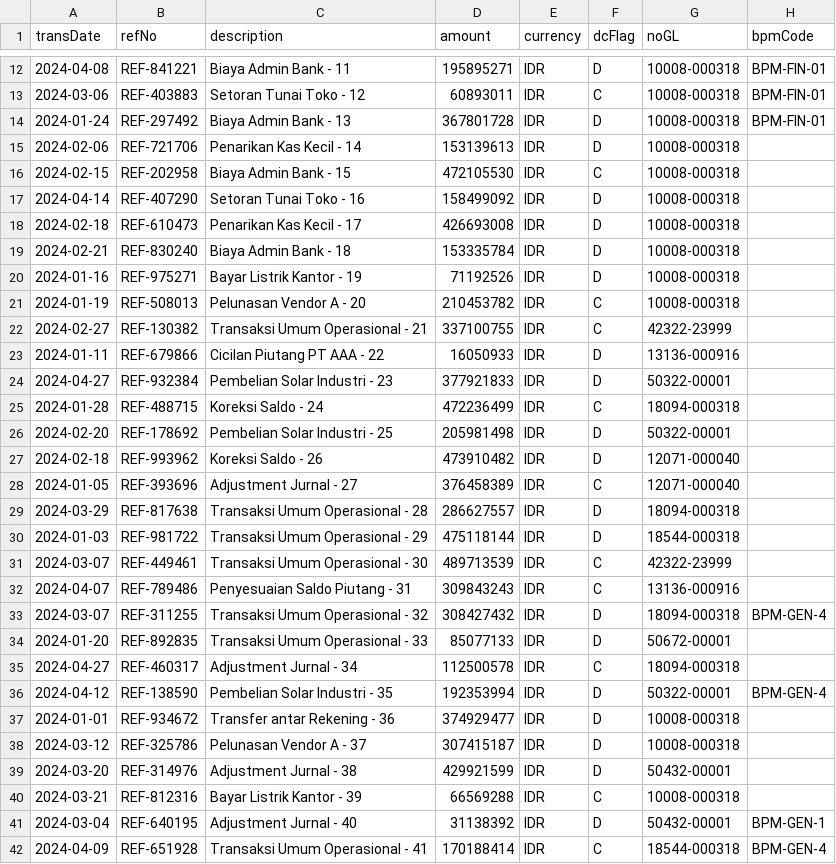
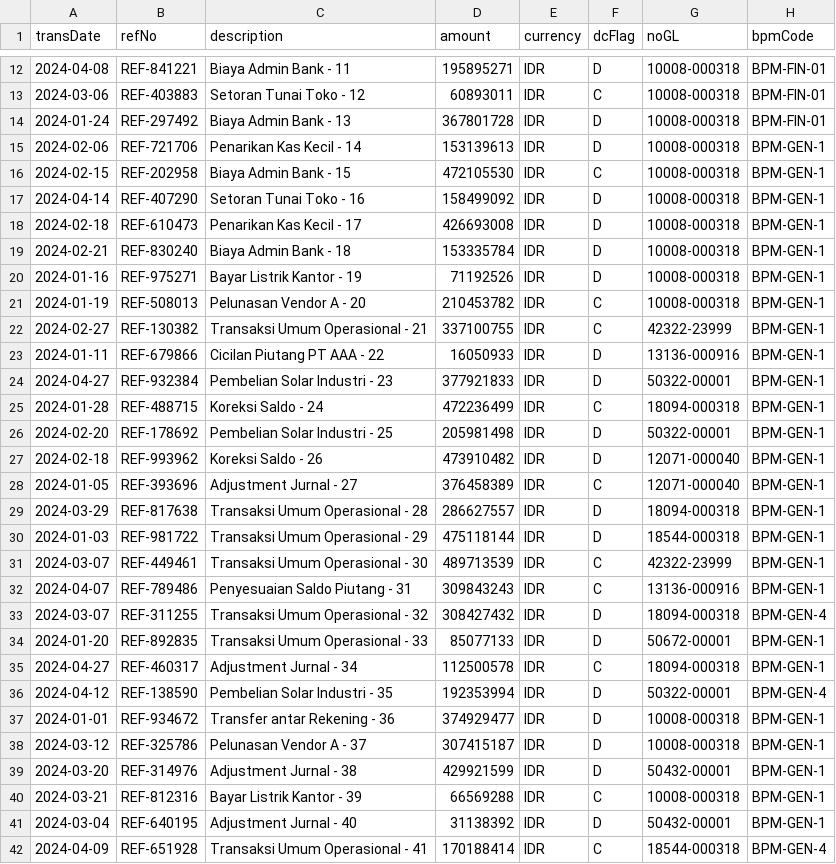
Before and after one commit to dittorahmat/indorcm-icofr-lifecycle-platform, a CSV file: Sample_Transactions_200.csv, drawn as a sheet; only a part is shown, gaps mark what is left out; the diff covers the shown part only.

Commit message:
fix(bpm): resolve transaction filtering and linkage issues
- Implement backend normalization for BPM Codes (trim and uppercase).
- Update transaction retrieval to include human-readable BPM Codes via left join.
- Enhance TransactionSamplingTab with a dedicated BPM Code column and improved query stability.
- Robustify transaction upload with case-insensitive header matching and explicit unlinking logic.
- Ensure BPM Codes are trimmed before persistence in the BPM Worksheet.

```diff
--- a/Sample_Transactions_200.csv
+++ b/Sample_Transactions_200.csv
@@ -14,28 +14,28 @@ transDate,refNo,description,amount,currency,dcFlag,noGL,bpmCode
 2024-01-24,REF-297492,Biaya Admin Bank - 13,367801728,IDR,D,10008-000318,BPM-FIN-01
-2024-02-06,REF-721706,Penarikan Kas Kecil - 14,153139613,IDR,D,10008-000318,
-2024-02-15,REF-202958,Biaya Admin Bank - 15,472105530,IDR,C,10008-000318,
-2024-04-14,REF-407290,Setoran Tunai Toko - 16,158499092,IDR,D,10008-000318,
-2024-02-18,REF-610473,Penarikan Kas Kecil - 17,426693008,IDR,D,10008-000318,
-2024-02-21,REF-830240,Biaya Admin Bank - 18,153335784,IDR,D,10008-000318,
-2024-01-16,REF-975271,Bayar Listrik Kantor - 19,71192526,IDR,D,10008-000318,
-2024-01-19,REF-508013,Pelunasan Vendor A - 20,210453782,IDR,C,10008-000318,
-2024-02-27,REF-130382,Transaksi Umum Operasional - 21,337100755,IDR,C,42322-23999,
-2024-01-11,REF-679866,Cicilan Piutang PT AAA - 22,16050933,IDR,D,13136-000916,
-2024-04-27,REF-932384,Pembelian Solar Industri - 23,377921833,IDR,D,50322-00001,
-2024-01-28,REF-488715,Koreksi Saldo - 24,472236499,IDR,C,18094-000318,
-2024-02-20,REF-178692,Pembelian Solar Industri - 25,205981498,IDR,D,50322-00001,
-2024-02-18,REF-993962,Koreksi Saldo - 26,473910482,IDR,D,12071-000040,
-2024-01-05,REF-393696,Adjustment Jurnal - 27,376458389,IDR,C,12071-000040,
-2024-03-29,REF-817638,Transaksi Umum Operasional - 28,286627557,IDR,D,18094-000318,
-2024-01-03,REF-981722,Transaksi Umum Operasional - 29,475118144,IDR,D,18544-000318,
-2024-03-07,REF-449461,Transaksi Umum Operasional - 30,489713539,IDR,C,42322-23999,
-2024-04-07,REF-789486,Penyesuaian Saldo Piutang - 31,309843243,IDR,C,13136-000916,
+2024-02-06,REF-721706,Penarikan Kas Kecil - 14,153139613,IDR,D,10008-000318,BPM-GEN-1
+2024-02-15,REF-202958,Biaya Admin Bank - 15,472105530,IDR,C,10008-000318,BPM-GEN-1
+2024-04-14,REF-407290,Setoran Tunai Toko - 16,158499092,IDR,D,10008-000318,BPM-GEN-1
+2024-02-18,REF-610473,Penarikan Kas Kecil - 17,426693008,IDR,D,10008-000318,BPM-GEN-1
+2024-02-21,REF-830240,Biaya Admin Bank - 18,153335784,IDR,D,10008-000318,BPM-GEN-1
+2024-01-16,REF-975271,Bayar Listrik Kantor - 19,71192526,IDR,D,10008-000318,BPM-GEN-1
+2024-01-19,REF-508013,Pelunasan Vendor A - 20,210453782,IDR,C,10008-000318,BPM-GEN-1
+2024-02-27,REF-130382,Transaksi Umum Operasional - 21,337100755,IDR,C,42322-23999,BPM-GEN-1
+2024-01-11,REF-679866,Cicilan Piutang PT AAA - 22,16050933,IDR,D,13136-000916,BPM-GEN-1
+2024-04-27,REF-932384,Pembelian Solar Industri - 23,377921833,IDR,D,50322-00001,BPM-GEN-1
+2024-01-28,REF-488715,Koreksi Saldo - 24,472236499,IDR,C,18094-000318,BPM-GEN-1
+2024-02-20,REF-178692,Pembelian Solar Industri - 25,205981498,IDR,D,50322-00001,BPM-GEN-1
+2024-02-18,REF-993962,Koreksi Saldo - 26,473910482,IDR,D,12071-000040,BPM-GEN-1
+2024-01-05,REF-393696,Adjustment Jurnal - 27,376458389,IDR,C,12071-000040,BPM-GEN-1
+2024-03-29,REF-817638,Transaksi Umum Operasional - 28,286627557,IDR,D,18094-000318,BPM-GEN-1
+2024-01-03,REF-981722,Transaksi Umum Operasional - 29,475118144,IDR,D,18544-000318,BPM-GEN-1
+2024-03-07,REF-449461,Transaksi Umum Operasional - 30,489713539,IDR,C,42322-23999,BPM-GEN-1
+2024-04-07,REF-789486,Penyesuaian Saldo Piutang - 31,309843243,IDR,C,13136-000916,BPM-GEN-1
 2024-03-07,REF-311255,Transaksi Umum Operasional - 32,308427432,IDR,D,18094-000318,BPM-GEN-4
-2024-01-20,REF-892835,Transaksi Umum Operasional - 33,85077133,IDR,D,50672-00001,
-2024-04-27,REF-460317,Adjustment Jurnal - 34,112500578,IDR,C,18094-000318,
+2024-01-20,REF-892835,Transaksi Umum Operasional - 33,85077133,IDR,D,50672-00001,BPM-GEN-1
+2024-04-27,REF-460317,Adjustment Jurnal - 34,112500578,IDR,C,18094-000318,BPM-GEN-1
 2024-04-12,REF-138590,Pembelian Solar Industri - 35,192353994,IDR,D,50322-00001,BPM-GEN-4
-2024-01-01,REF-934672,Transfer antar Rekening - 36,374929477,IDR,D,10008-000318,
-2024-03-12,REF-325786,Pelunasan Vendor A - 37,307415187,IDR,D,10008-000318,
-2024-03-20,REF-314976,Adjustment Jurnal - 38,429921599,IDR,D,50432-00001,
-2024-03-21,REF-812316,Bayar Listrik Kantor - 39,66569288,IDR,C,10008-000318,
+2024-01-01,REF-934672,Transfer antar Rekening - 36,374929477,IDR,D,10008-000318,BPM-GEN-1
+2024-03-12,REF-325786,Pelunasan Vendor A - 37,307415187,IDR,D,10008-000318,BPM-GEN-1
+2024-03-20,REF-314976,Adjustment Jurnal - 38,429921599,IDR,D,50432-00001,BPM-GEN-1
+2024-03-21,REF-812316,Bayar Listrik Kantor - 39,66569288,IDR,C,10008-000318,BPM-GEN-1
 2024-03-04,REF-640195,Adjustment Jurnal - 40,31138392,IDR,D,50432-00001,BPM-GEN-1
```
Also changed, not shown: 128 edited cells elsewhere in this file, 4 other files.
